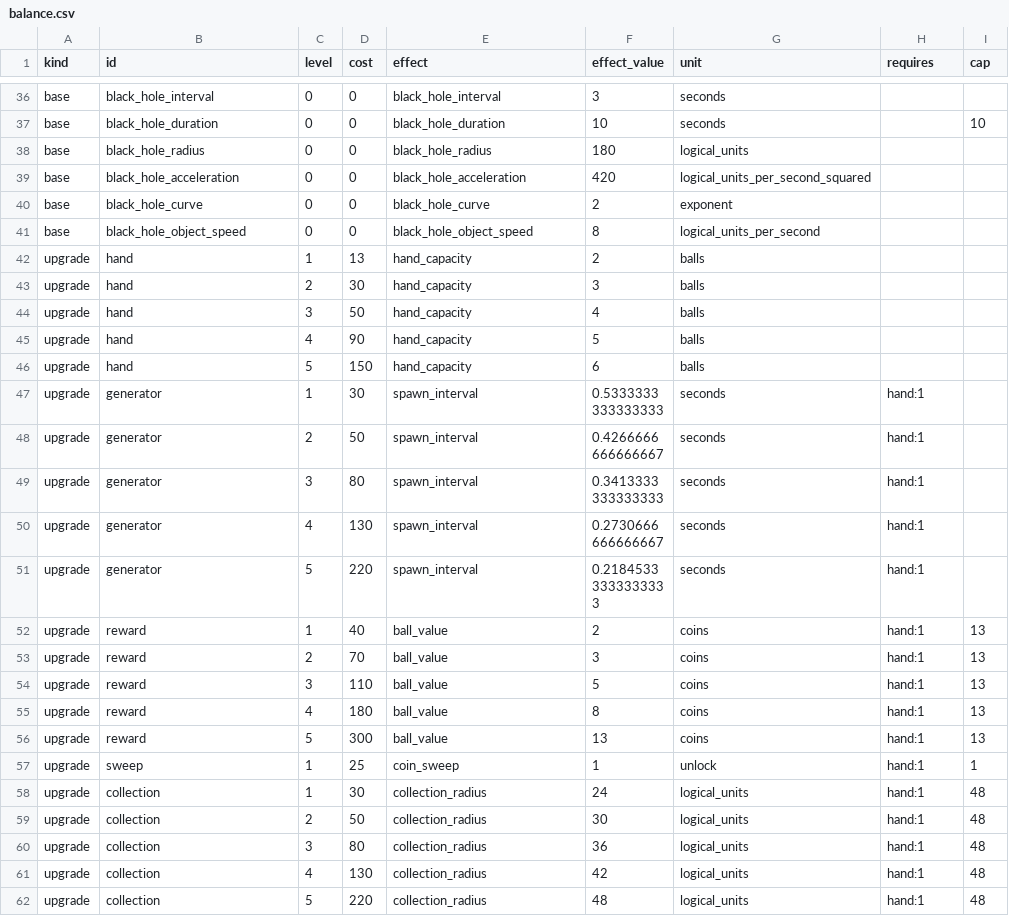
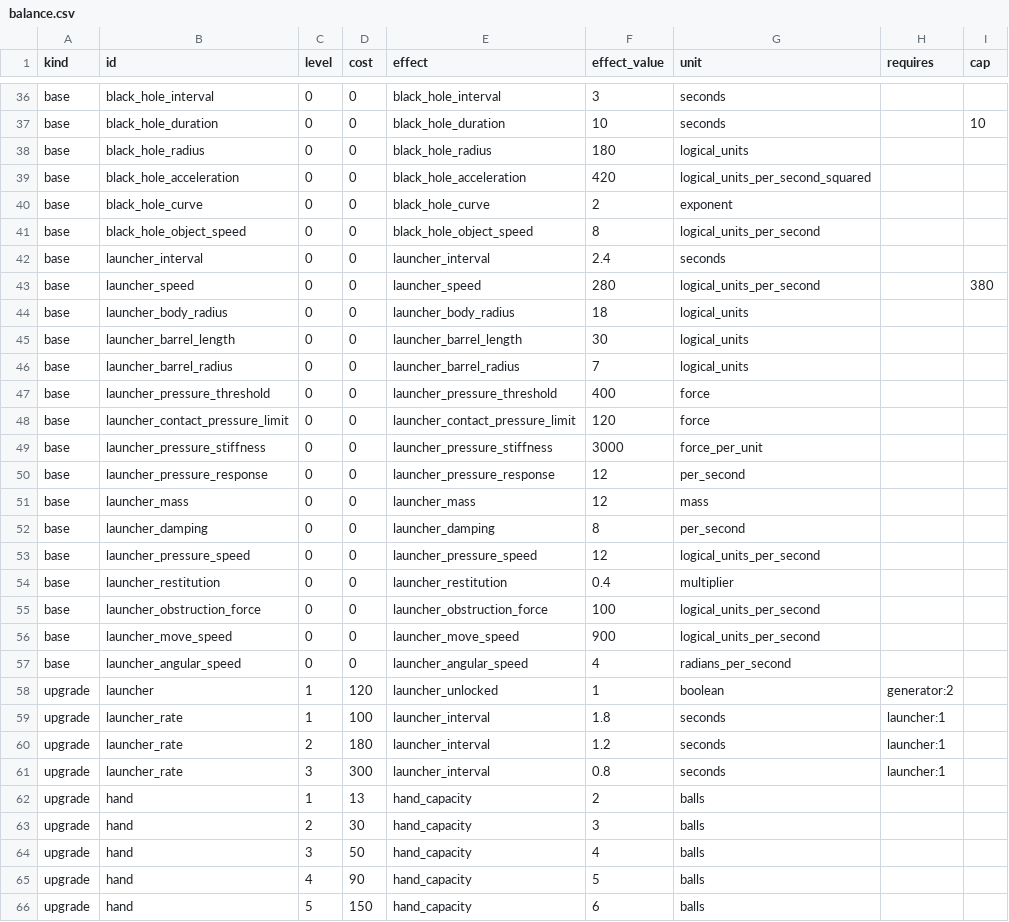
Before and after one commit to migdlp/incremental_hole_game, a CSV file: docs/balance.csv, drawn as a sheet; only a part is shown, gaps mark what is left out; the shorter side is filled out with more unchanged rows.

Commit message:
feat: add aimable launcher with independent production and heavy contact physics

```diff
--- a/docs/balance.csv
+++ b/docs/balance.csv
@@ -41,2 +41,22 @@ base,black_hole_curve,0,0,black_hole_curve,2,exponent,,
 base,black_hole_object_speed,0,0,black_hole_object_speed,8,logical_units_per_second,,
+base,launcher_interval,0,0,launcher_interval,2.4,seconds,,
+base,launcher_speed,0,0,launcher_speed,280,logical_units_per_second,,380
+base,launcher_body_radius,0,0,launcher_body_radius,18,logical_units,,
+base,launcher_barrel_length,0,0,launcher_barrel_length,30,logical_units,,
+base,launcher_barrel_radius,0,0,launcher_barrel_radius,7,logical_units,,
+base,launcher_pressure_threshold,0,0,launcher_pressure_threshold,400,force,,
+base,launcher_contact_pressure_limit,0,0,launcher_contact_pressure_limit,120,force,,
+base,launcher_pressure_stiffness,0,0,launcher_pressure_stiffness,3000,force_per_unit,,
+base,launcher_pressure_response,0,0,launcher_pressure_response,12,per_second,,
+base,launcher_mass,0,0,launcher_mass,12,mass,,
+base,launcher_damping,0,0,launcher_damping,8,per_second,,
+base,launcher_pressure_speed,0,0,launcher_pressure_speed,12,logical_units_per_second,,
+base,launcher_restitution,0,0,launcher_restitution,0.4,multiplier,,
+base,launcher_obstruction_force,0,0,launcher_obstruction_force,100,logical_units_per_second,,
+base,launcher_move_speed,0,0,launcher_move_speed,900,logical_units_per_second,,
+base,launcher_angular_speed,0,0,launcher_angular_speed,4,radians_per_second,,
+upgrade,launcher,1,120,launcher_unlocked,1,boolean,generator:2,
+upgrade,launcher_rate,1,100,launcher_interval,1.8,seconds,launcher:1,
+upgrade,launcher_rate,2,180,launcher_interval,1.2,seconds,launcher:1,
+upgrade,launcher_rate,3,300,launcher_interval,0.8,seconds,launcher:1,
 upgrade,hand,1,13,hand_capacity,2,balls,,
```
Also changed, not shown: 34 other files.
